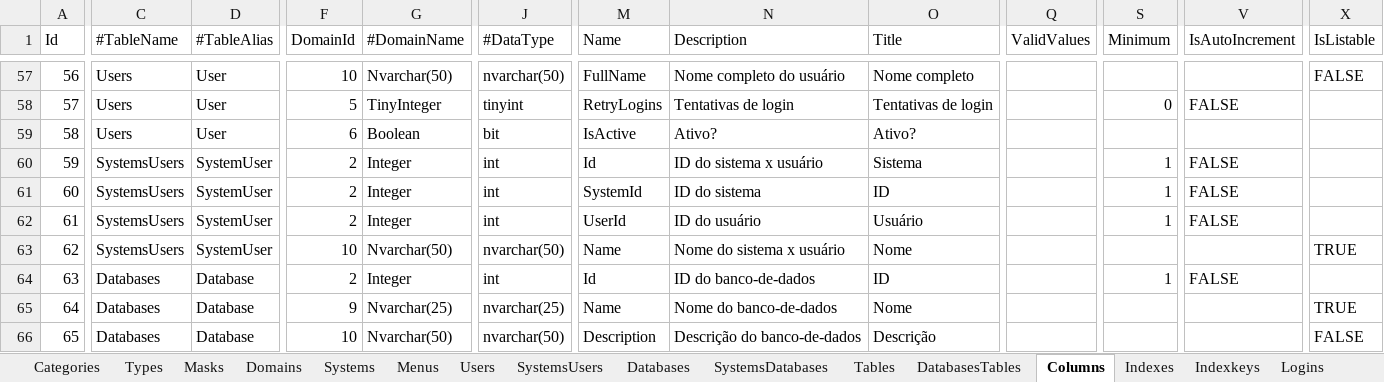
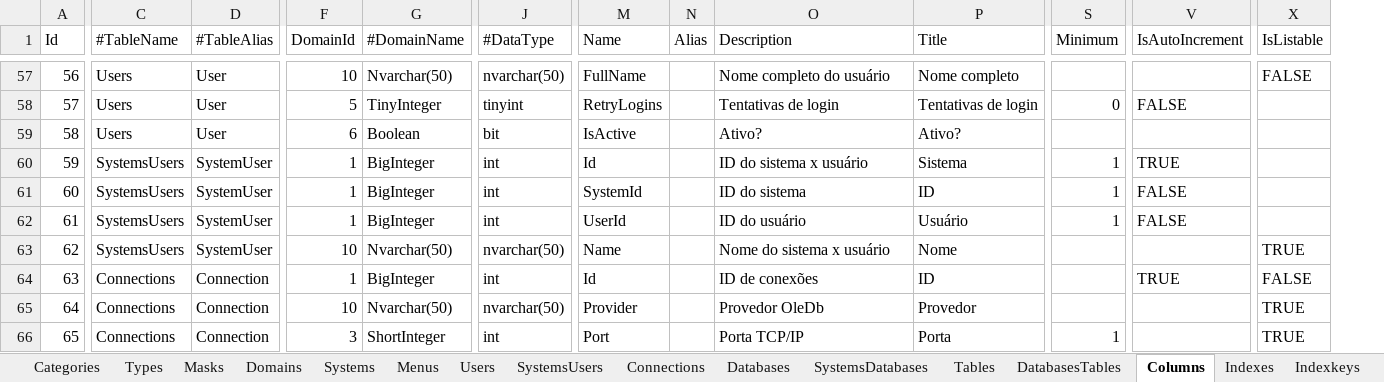
Before and after one commit to joaolabrego/CRUDEX, an Excel workbook: CRUDEX/Assets/CRUDEX.xlsm, sheet Columns, drawn as a sheet; only a part is shown, gaps mark what is left out; values as stored, in another font and other column widths than the file's, no cell formats; removed rows and columns are numbered as before the commit, all else as after; the diff covers the shown part only; the diff names each change by its address in the sheet, - before the commit and + after, or states it on an @@ line.

```diff
--- a/CRUDEX/Assets/CRUDEX.xlsm (sheet Columns)
+++ b/CRUDEX/Assets/CRUDEX.xlsm (sheet Columns)
+sheet tab: Connections
+column N (Alias), empty
-column Q (ValidValues), empty
-F60:F62 (DomainId): 2
+F60:F62 (DomainId): 1
-G60:G62 (#DomainName): Integer
+G60:G62 (#DomainName): BigInteger
-V60 (IsAutoIncrement): FALSE
+V60 (IsAutoIncrement): TRUE
-C64:C66 (#TableName): Databases
+C64:C66 (#TableName): Connections
-D64:D66 (#TableAlias): Database
+D64:D66 (#TableAlias): Connection
-F64 (DomainId): 2
+F64 (DomainId): 1
-G64 (#DomainName): Integer
+G64 (#DomainName): BigInteger
-O64 (Description): ID do banco-de-dados
+O64 (Description): ID de conexões
-S64 (Minimum): 1
+S64 (Minimum): (empty)
-V64 (IsAutoIncrement): FALSE
+V64 (IsAutoIncrement): TRUE
-X64 (IsListable): (empty)
+X64 (IsListable): FALSE
-F65 (DomainId): 9
+F65 (DomainId): 10
-G65 (#DomainName): Nvarchar(25)
+G65 (#DomainName): Nvarchar(50)
-J65 (#DataType): nvarchar(25)
+J65 (#DataType): nvarchar(50)
-M65 (Name): Name
+M65 (Name): Provider
-O65 (Description): Nome do banco-de-dados
+O65 (Description): Provedor OleDb
-P65 (Title): Nome
+P65 (Title): Provedor
-F66 (DomainId): 10
+F66 (DomainId): 3
-G66 (#DomainName): Nvarchar(50)
+G66 (#DomainName): ShortInteger
-J66 (#DataType): nvarchar(50)
+J66 (#DataType): int
-M66 (Name): Description
+M66 (Name): Port
-O66 (Description): Descrição do banco-de-dados
+O66 (Description): Porta TCP/IP
-P66 (Title): Descrição
+P66 (Title): Porta
-S66 (Minimum): (empty)
+S66 (Minimum): 1
-X66 (IsListable): FALSE
+X66 (IsListable): TRUE
```
Also changed, not shown: 20 added rows, 3 removed rows, 194 edited cells and row numbers in column A elsewhere in this sheet, sheet Tables, sheet DatabasesTables, sheet Databases, sheet Indexes, sheet Domains, other sheet tabs, cell formats, formulas that keep their value, 10 other files.
